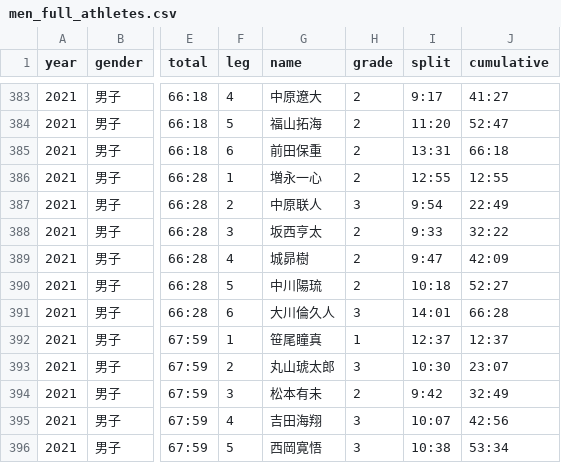
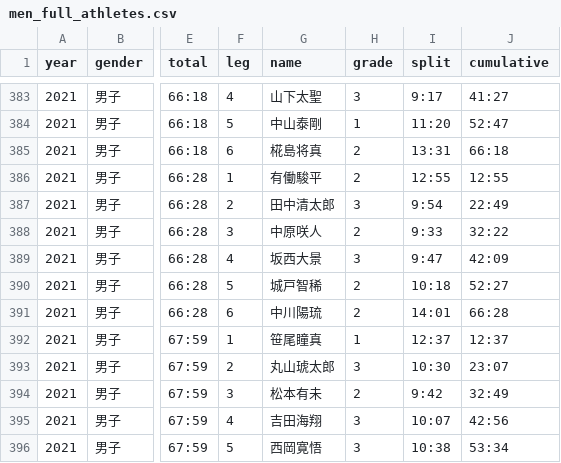
Before and after one commit to tatsuki-github/INBOX, a CSV file: input/aragyoku/men_full_athletes.csv, drawn as a sheet; only a part is shown, gaps mark what is left out; the diff covers the shown part only; the diff names each change by its address in the sheet, - before the commit and + after, or states it on an @@ line.

```diff
--- a/input/aragyoku/men_full_athletes.csv
+++ b/input/aragyoku/men_full_athletes.csv
-G383 (name): 中原遼大
+G383 (name): 山下太聖
-H383 (grade): 2
+H383 (grade): 3
-G384 (name): 福山拓海
+G384 (name): 中山泰剛
-H384 (grade): 2
+H384 (grade): 1
-G385 (name): 前田保重
+G385 (name): 椛島将真
-G386 (name): 増永一心
+G386 (name): 有働駿平
-G387 (name): 中原联人
+G387 (name): 田中清太郎
-G388 (name): 坂西亨太
+G388 (name): 中原咲人
-G389 (name): 城昴樹
+G389 (name): 坂西大景
-H389 (grade): 2
+H389 (grade): 3
-G390 (name): 中川陽琉
+G390 (name): 城戸智稀
-G391 (name): 大川倫久人
+G391 (name): 中川陽琉
-H391 (grade): 3
+H391 (grade): 2
```
Also changed, not shown: 30 edited cells elsewhere in this file, 9 other files.
